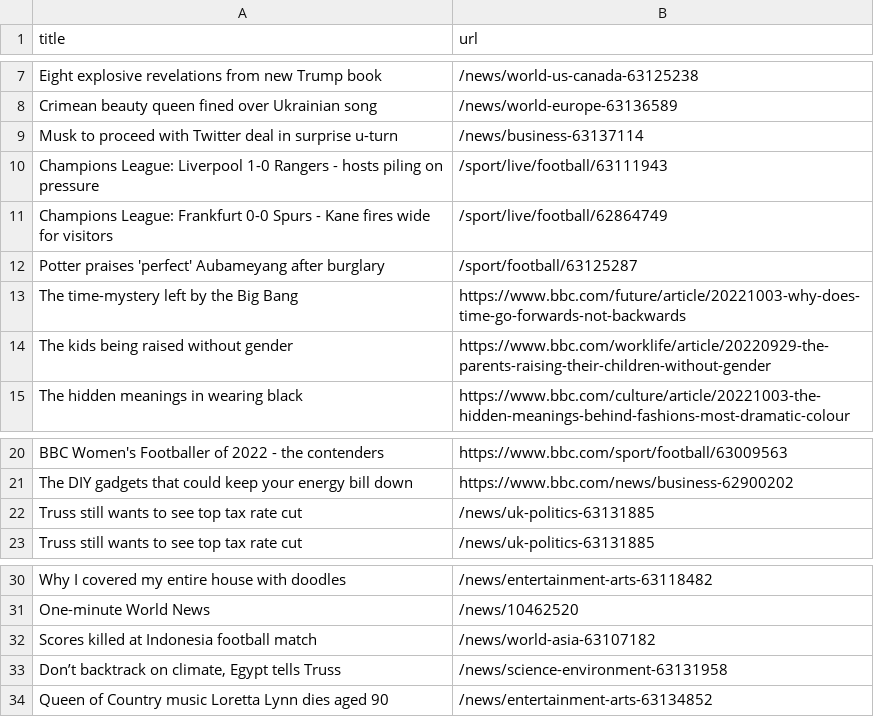
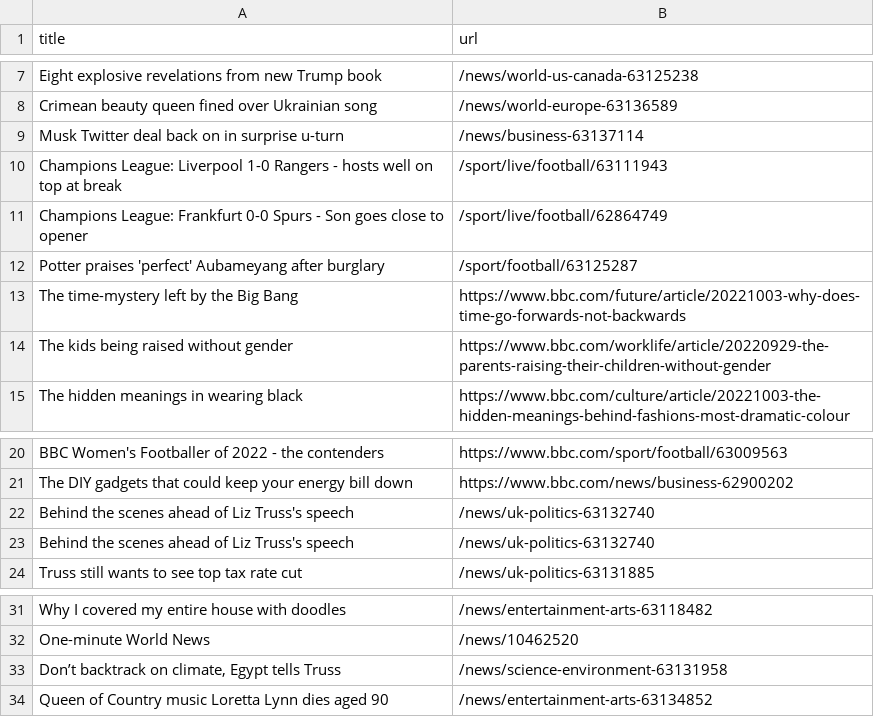
Before and after one commit to ramanshreya/automatic-scraper, a CSV file: bbc.csv, drawn as a sheet; only a part is shown, gaps mark what is left out.

```diff
--- a/bbc.csv
+++ b/bbc.csv
@@ -8,5 +8,5 @@ Eight explosive revelations from new Trump book,/news/world-us-canada-63125238
 Crimean beauty queen fined over Ukrainian song,/news/world-europe-63136589
-Musk to proceed with Twitter deal in surprise u-turn,/news/business-63137114
-Champions League: Liverpool 1-0 Rangers - hosts piling on pressure,/sport/live/football/63111943
-Champions League: Frankfurt 0-0 Spurs - Kane fires wide for visitors,/sport/live/football/62864749
+Musk Twitter deal back on in surprise u-turn,/news/business-63137114
+Champions League: Liverpool 1-0 Rangers - hosts well on top at break,/sport/live/football/63111943
+Champions League: Frankfurt 0-0 Spurs - Son goes close to opener,/sport/live/football/62864749
 Potter praises 'perfect' Aubameyang after burglary,/sport/football/63125287
@@ -21,3 +21,4 @@ BBC Women's Footballer of 2022 - the contenders,https://www.bbc.com/sport/footba
 The DIY gadgets that could keep your energy bill down,https://www.bbc.com/news/business-62900202
-Truss still wants to see top tax rate cut,/news/uk-politics-63131885
+Behind the scenes ahead of Liz Truss's speech,/news/uk-politics-63132740
+Behind the scenes ahead of Liz Truss's speech,/news/uk-politics-63132740
 Truss still wants to see top tax rate cut,/news/uk-politics-63131885
@@ -31,3 +32,2 @@ Why I covered my entire house with doodles,/news/entertainment-arts-63118482
 One-minute World News,/news/10462520
-Scores killed at Indonesia football match,/news/world-asia-63107182
 "Don’t backtrack on climate, Egypt tells Truss",/news/science-environment-63131958
```
